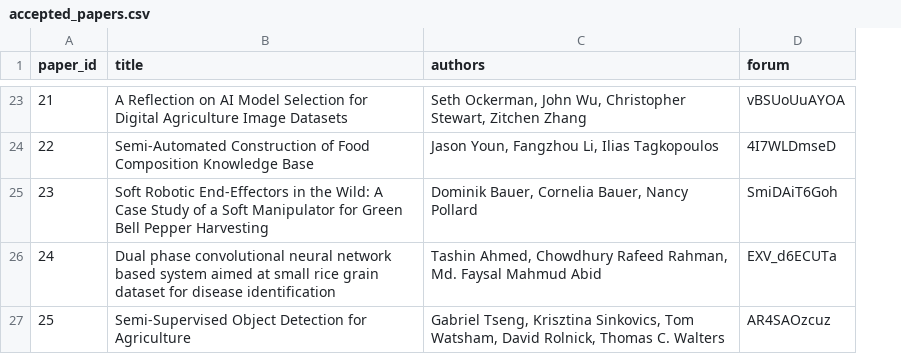
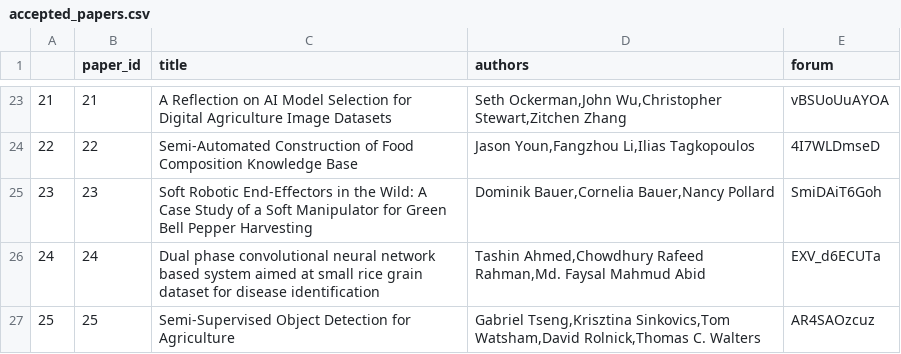
Before and after one commit to aiafs-aaai/aiafs-aaai.github.io, a CSV file: _data/accepted_papers.csv, drawn as a sheet; only a part is shown, gaps mark what is left out; addresses are those after the commit; the diff covers the shown part only; the diff names each change by its address in the sheet, - before the commit and + after, or states it on an @@ line.

```diff
--- a/_data/accepted_papers.csv
+++ b/_data/accepted_papers.csv
+column A, rows 23-27: 21 | 22 | 23 | 24 | 25
-D23 (authors): Seth Ockerman, John Wu, Christopher Stewart, Zitchen Zhang
+D23 (authors): Seth Ockerman,John Wu,Christopher Stewart,Zitchen Zhang
-D24 (authors): Jason Youn, Fangzhou Li, Ilias Tagkopoulos
+D24 (authors): Jason Youn,Fangzhou Li,Ilias Tagkopoulos
-D25 (authors): Dominik Bauer, Cornelia Bauer, Nancy Pollard
+D25 (authors): Dominik Bauer,Cornelia Bauer,Nancy Pollard
-D26 (authors): Tashin Ahmed, Chowdhury Rafeed Rahman, Md. Faysal Mahmud…
+D26 (authors): Tashin Ahmed,Chowdhury Rafeed Rahman,Md. Faysal Mahmud…
-D27 (authors): Gabriel Tseng, Krisztina Sinkovics, Tom Watsham, David Rolnick, Thomas C. Walters
+D27 (authors): Gabriel Tseng,Krisztina Sinkovics,Tom Watsham,David Rolnick,Thomas C. Walters
```
Also changed, not shown: 31 edited cells elsewhere in this file.
